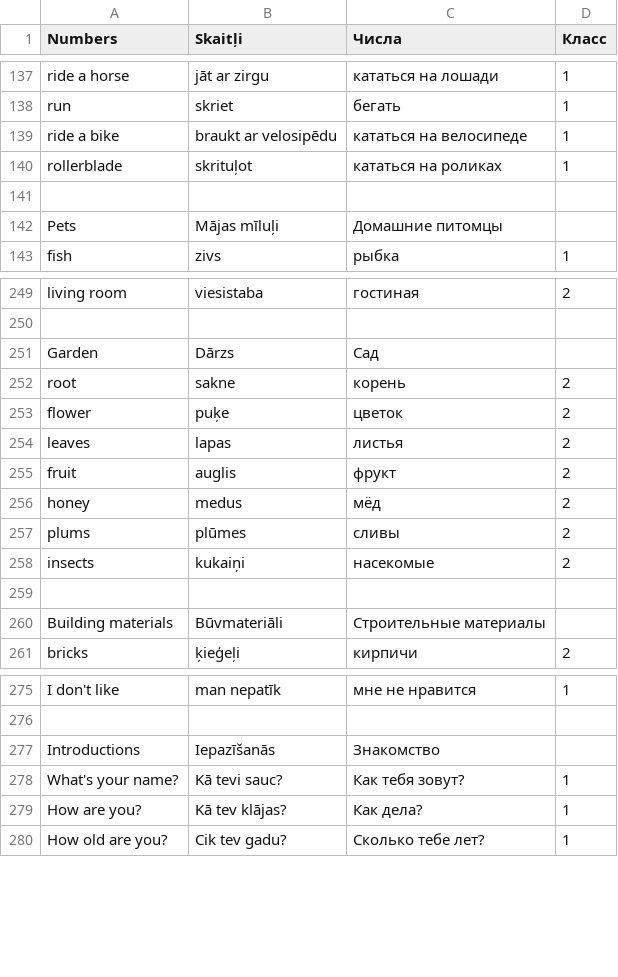
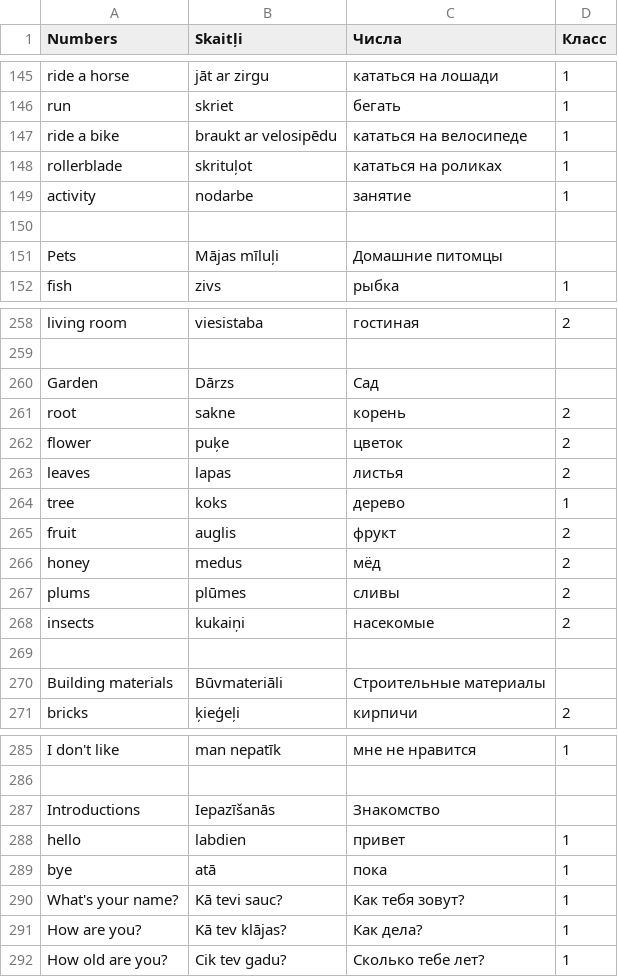
Before and after one commit to ArDiLearn/DictionaryGames, a CSV file: Словарь англ. 1-2 класс.csv, drawn as a sheet; only a part is shown, gaps mark what is left out; the diff covers the shown part only.

```diff
--- a/Словарь англ. 1-2 класс.csv
+++ b/Словарь англ. 1-2 класс.csv
@@ -140,2 +148,3 @@ ride a bike,braukt ar velosipēdu,кататься на велосипеде,1
 rollerblade,skrituļot,кататься на роликах,1
+activity,nodarbe,занятие,1
 ,,,
@@ -254,2 +263,3 @@ flower,puķe,цветок,2
 leaves,lapas,листья,2
+tree,koks,дерево,1
 fruit,auglis,фрукт,2
@@ -277,2 +287,4 @@ I don't like,man nepatīk,мне не нравится,1
 Introductions,Iepazīšanās,Знакомство,
+hello,labdien,привет,1
+bye,atā,пока,1
 What's your name?,Kā tevi sauc?,Как тебя зовут?,1
```
Also changed, not shown: 19 added rows elsewhere in this file, 6 other files.
